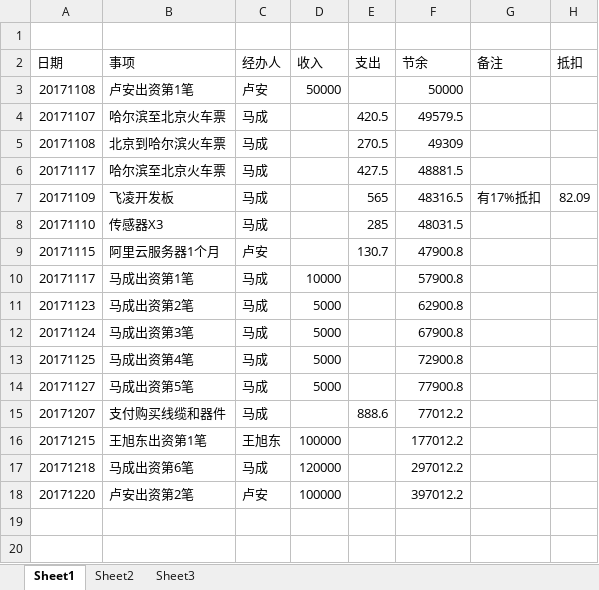
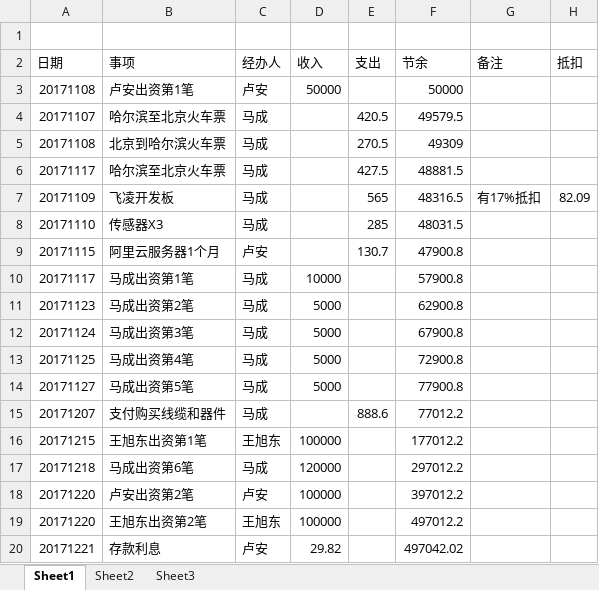
Before and after one commit to laa6202/work_doc, an Excel workbook: 微震开发/财务/资金流.xlsx, sheet Sheet1, drawn as a sheet; values as stored, in another font and other column widths than the file's, no borders; the diff names each change by its address in the sheet, - before the commit and + after, or states it on an @@ line.

```diff
--- a/微震开发/财务/资金流.xlsx (sheet Sheet1)
+++ b/微震开发/财务/资金流.xlsx (sheet Sheet1)
+row 19: 20171220 | 王旭东出资第2笔 | 王旭东 | 100000 |  | 497012.2
+row 20: 20171221 | 存款利息 | 卢安 | 29.82 |  | 497042.02
```
